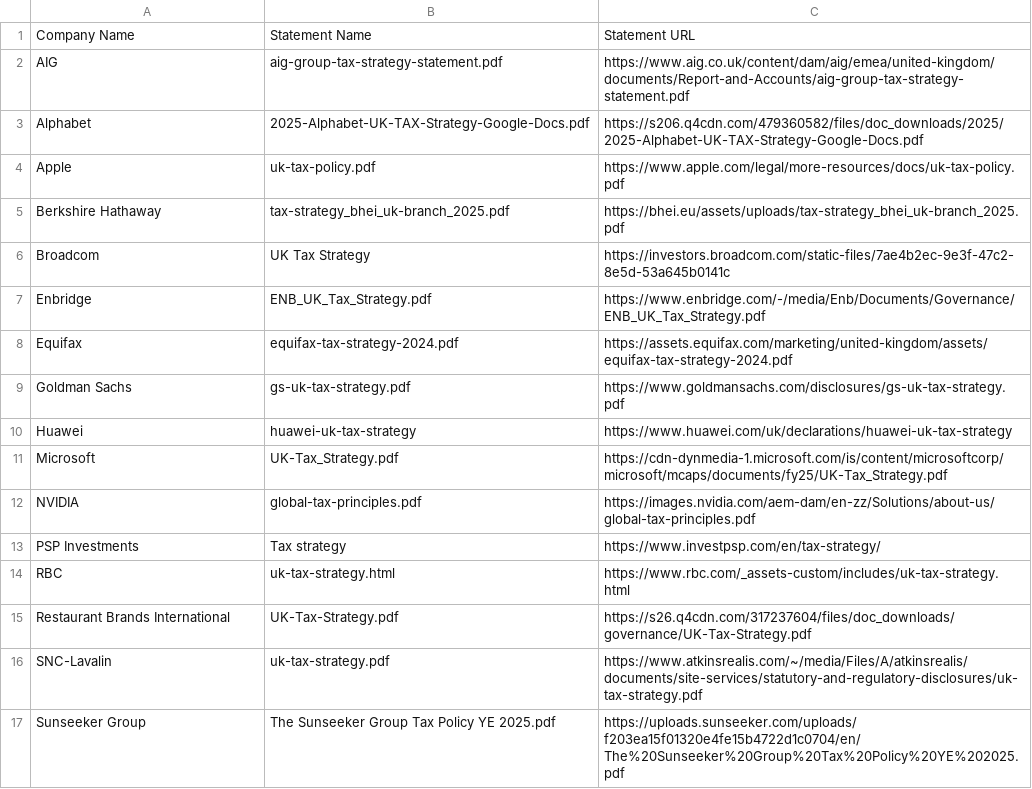
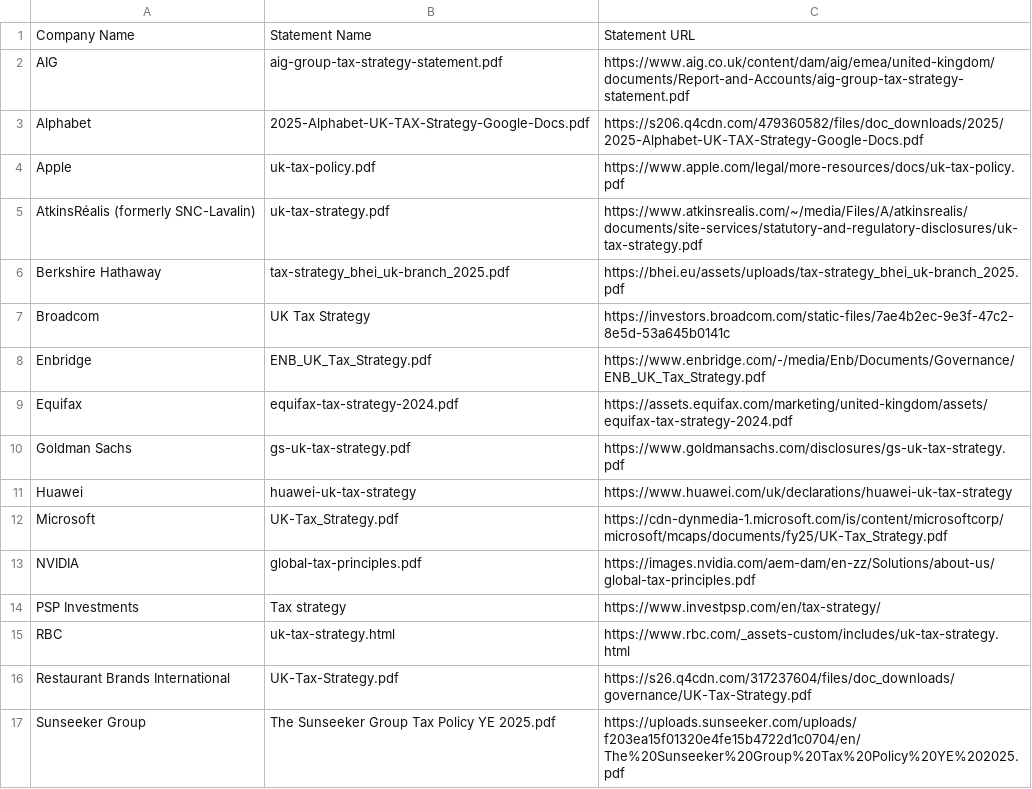
Before and after one commit to RamVasuthevan/TaxStrategyStatement, a CSV file: website/_data/tax_strategy_statement.csv, drawn as a sheet; removed rows and columns are numbered as before the commit, all else as after; the diff names each change by its address in the sheet, - before the commit and + after, or states it on an @@ line.

```diff
--- a/website/_data/tax_strategy_statement.csv
+++ b/website/_data/tax_strategy_statement.csv
+row 5: AtkinsRéalis (formerly SNC-Lavalin) | uk-tax-strategy.pdf | https://www.atkinsrealis.com/~/media/Files/A/atkinsrealis/documents/site-services/statutory-and-regulatory-disclosures/uk-tax-strategy.pdf
-row 16: SNC-Lavalin | uk-tax-strategy.pdf | https://www.atkinsrealis.com/~/media/Files/A/atkinsrealis/documents/site-services/statutory-and-regulatory-disclosures/uk-tax-strategy.pdf
```
